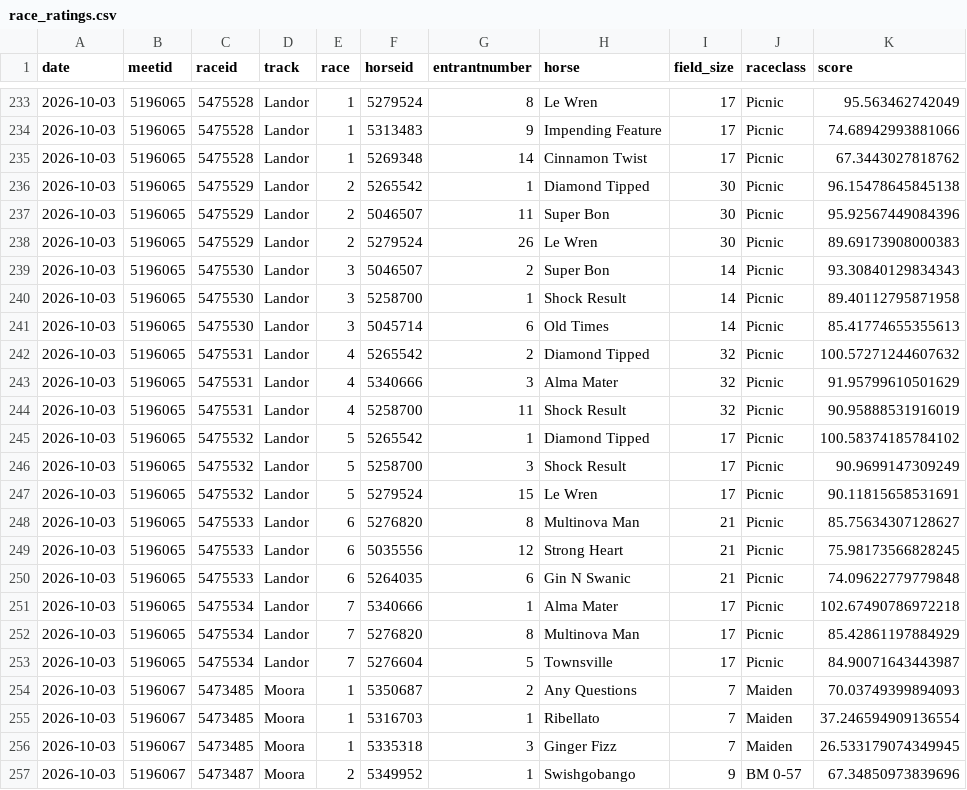
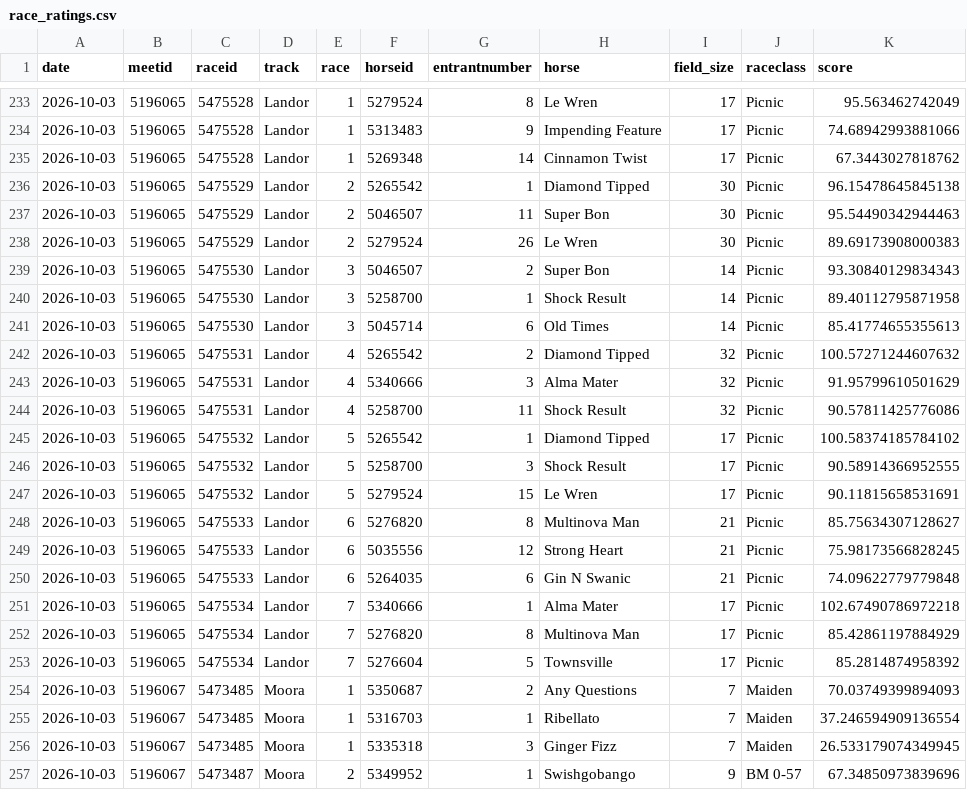
Before and after one commit to danielcappello/trackVision, a CSV file: race_ratings.csv, drawn as a sheet; only a part is shown, gaps mark what is left out.

```diff
--- a/race_ratings.csv
+++ b/race_ratings.csv
@@ -236,3 +236,3 @@ date,meetid,raceid,track,race,horseid,entrantnumber,horse,field_size,raceclass,s
 2026-10-03,5196065,5475529,Landor,2,5265542,1,Diamond Tipped,30,Picnic,96.15478645845138
-2026-10-03,5196065,5475529,Landor,2,5046507,11,Super Bon,30,Picnic,95.92567449084396
+2026-10-03,5196065,5475529,Landor,2,5046507,11,Super Bon,30,Picnic,95.54490342944463
 2026-10-03,5196065,5475529,Landor,2,5279524,26,Le Wren,30,Picnic,89.69173908000383
@@ -243,5 +243,5 @@ date,meetid,raceid,track,race,horseid,entrantnumber,horse,field_size,raceclass,s
 2026-10-03,5196065,5475531,Landor,4,5340666,3,Alma Mater,32,Picnic,91.95799610501629
-2026-10-03,5196065,5475531,Landor,4,5258700,11,Shock Result,32,Picnic,90.95888531916019
+2026-10-03,5196065,5475531,Landor,4,5258700,11,Shock Result,32,Picnic,90.57811425776086
 2026-10-03,5196065,5475532,Landor,5,5265542,1,Diamond Tipped,17,Picnic,100.58374185784102
-2026-10-03,5196065,5475532,Landor,5,5258700,3,Shock Result,17,Picnic,90.9699147309249
+2026-10-03,5196065,5475532,Landor,5,5258700,3,Shock Result,17,Picnic,90.58914366952555
 2026-10-03,5196065,5475532,Landor,5,5279524,15,Le Wren,17,Picnic,90.11815658531691
@@ -252,3 +252,3 @@ date,meetid,raceid,track,race,horseid,entrantnumber,horse,field_size,raceclass,s
 2026-10-03,5196065,5475534,Landor,7,5276820,8,Multinova Man,17,Picnic,85.42861197884929
-2026-10-03,5196065,5475534,Landor,7,5276604,5,Townsville,17,Picnic,84.90071643443987
+2026-10-03,5196065,5475534,Landor,7,5276604,5,Townsville,17,Picnic,85.2814874958392
 2026-10-03,5196067,5473485,Moora,1,5350687,2,Any Questions,7,Maiden,70.03749399894093
```
Also changed, not shown: racing_fixtures.csv.
